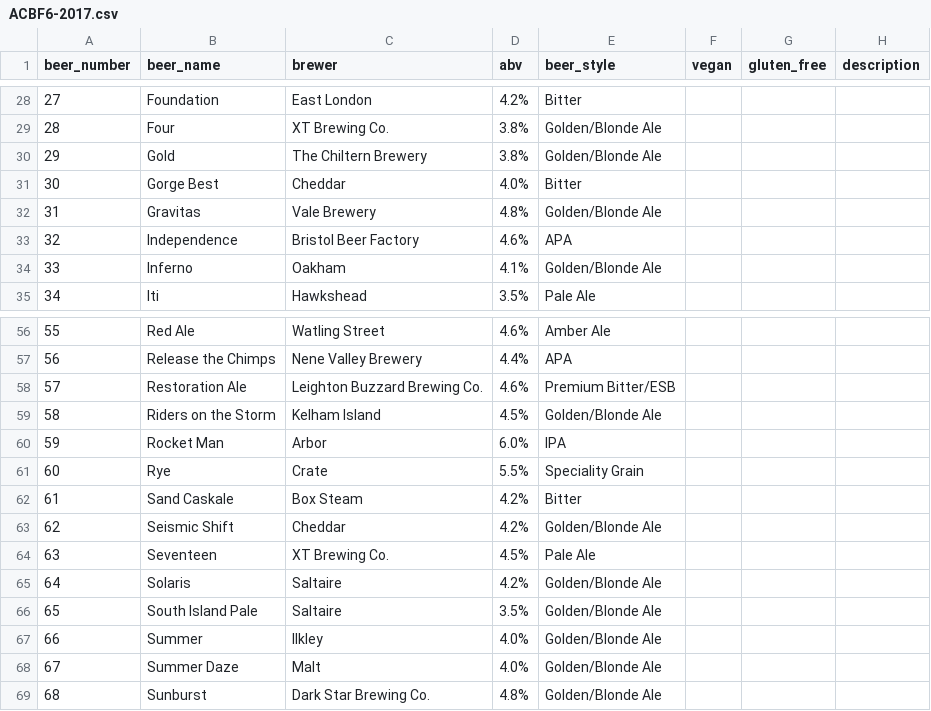
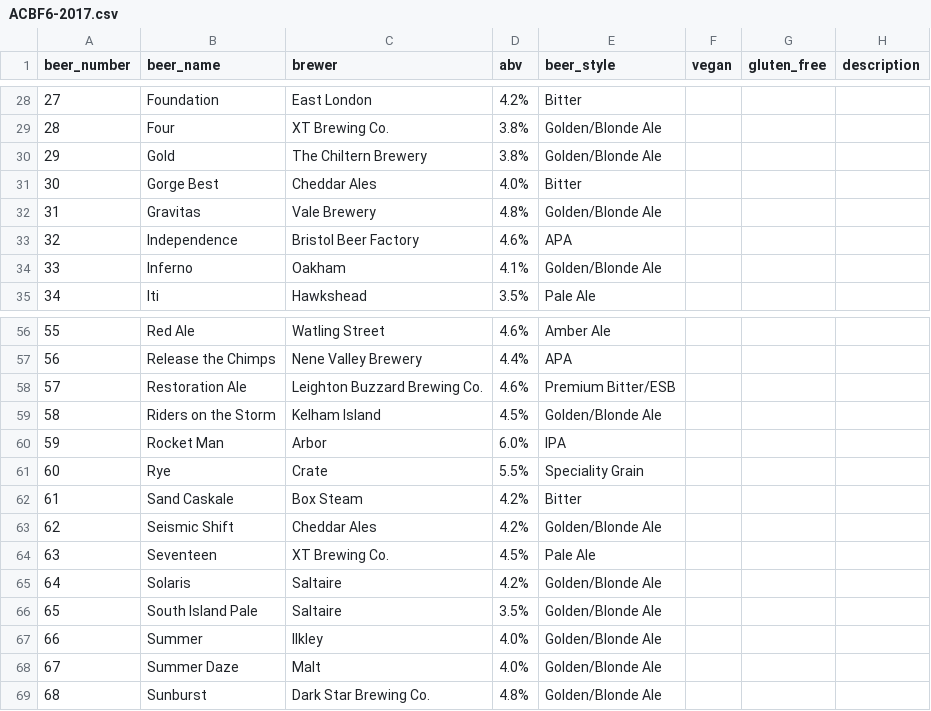
Before and after one commit to guyfawcus/beer-fest.js, a CSV file: public/downloads/ACBF6-2017.csv, drawn as a sheet; only a part is shown, gaps mark what is left out.

Commit message:
expand 'Cheddar' to 'Cheddar Ales'

```diff
--- a/public/downloads/ACBF6-2017.csv
+++ b/public/downloads/ACBF6-2017.csv
@@ -30,3 +30,3 @@ beer_number,beer_name,brewer,abv,beer_style,vegan,gluten_free,description
 29,Gold,The Chiltern Brewery,3.8%,Golden/Blonde Ale,,,
-30,Gorge Best,Cheddar,4.0%,Bitter,,,
+30,Gorge Best,Cheddar Ales,4.0%,Bitter,,,
 31,Gravitas,Vale Brewery,4.8%,Golden/Blonde Ale,,,
@@ -62,3 +62,3 @@ beer_number,beer_name,brewer,abv,beer_style,vegan,gluten_free,description
 61,Sand Caskale,Box Steam,4.2%,Bitter,,,
-62,Seismic Shift,Cheddar,4.2%,Golden/Blonde Ale,,,
+62,Seismic Shift,Cheddar Ales,4.2%,Golden/Blonde Ale,,,
 63,Seventeen,XT Brewing Co.,4.5%,Pale Ale,,,
```
Also changed, not shown: public/downloads/ACBF4-2015.csv.
